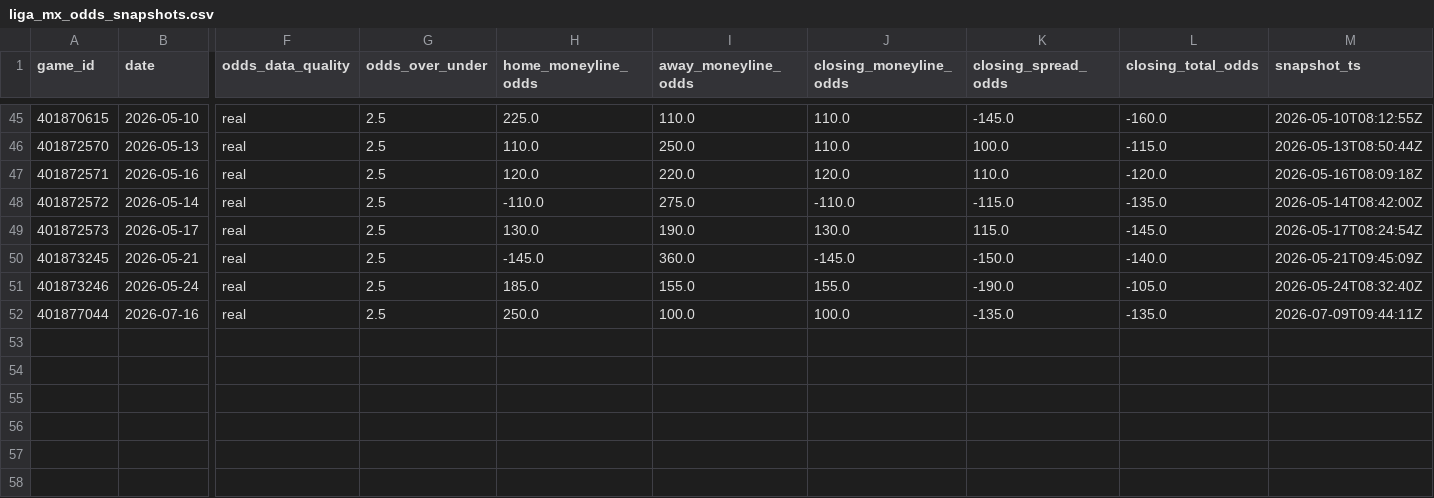
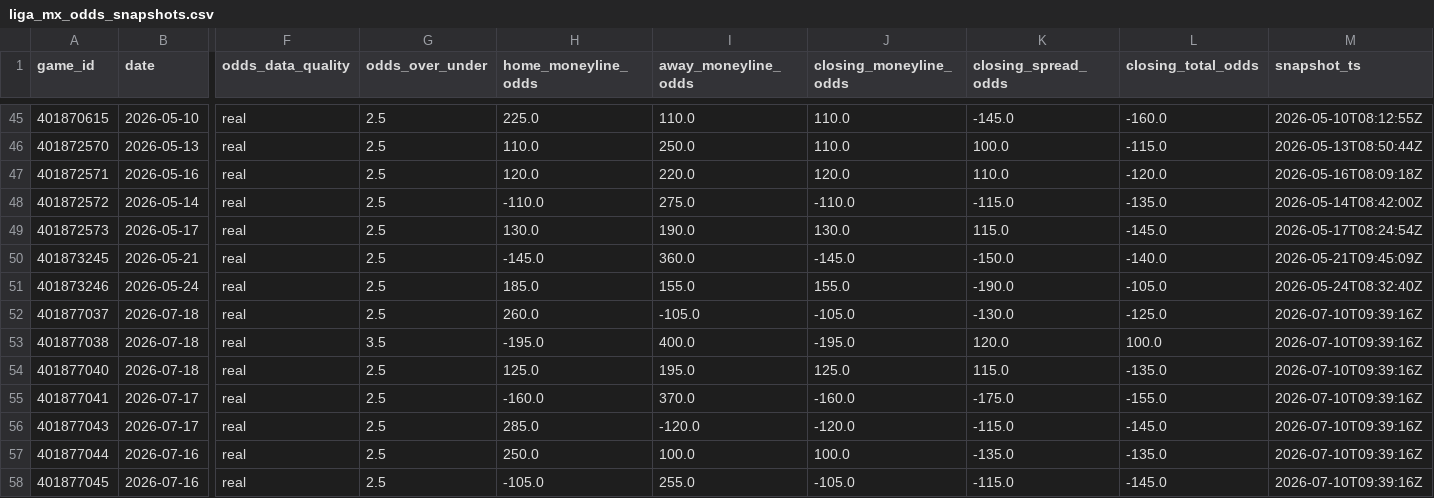
Before and after one commit to emilioandrade0/PickGOLD, a CSV file: src/data/liga_mx/raw/liga_mx_odds_snapshots.csv, drawn as a sheet; only a part is shown, gaps mark what is left out; addresses are those after the commit; rows hold the shown columns only; the diff names each change by its address in the sheet, - before the commit and + after, or states it on an @@ line.

```diff
--- a/src/data/liga_mx/raw/liga_mx_odds_snapshots.csv
+++ b/src/data/liga_mx/raw/liga_mx_odds_snapshots.csv
+row 52: 401877037 | 2026-07-18 | real | 2.5 | 260.0 | -105.0 | -105.0 | -130.0 | -125.0 | 2026-07-10T09:39:16Z
+row 53: 401877038 | 2026-07-18 | real | 3.5 | -195.0 | 400.0 | -195.0 | 120.0 | 100.0 | 2026-07-10T09:39:16Z
+row 54: 401877040 | 2026-07-18 | real | 2.5 | 125.0 | 195.0 | 125.0 | 115.0 | -135.0 | 2026-07-10T09:39:16Z
+row 55: 401877041 | 2026-07-17 | real | 2.5 | -160.0 | 370.0 | -160.0 | -175.0 | -155.0 | 2026-07-10T09:39:16Z
+row 56: 401877043 | 2026-07-17 | real | 2.5 | 285.0 | -120.0 | -120.0 | -115.0 | -145.0 | 2026-07-10T09:39:16Z
-M57 (snapshot_ts): 2026-07-09T09:44:11Z
+M57 (snapshot_ts): 2026-07-10T09:39:16Z
+row 58: 401877045 | 2026-07-16 | real | 2.5 | -105.0 | 255.0 | -105.0 | -115.0 | -145.0 | 2026-07-10T09:39:16Z
```
Also changed, not shown: src/data/kbo/raw/kbo_advanced_history.csv, src/data/liga_mx/raw/liga_mx_upcoming_schedule.csv, 25 other files.
